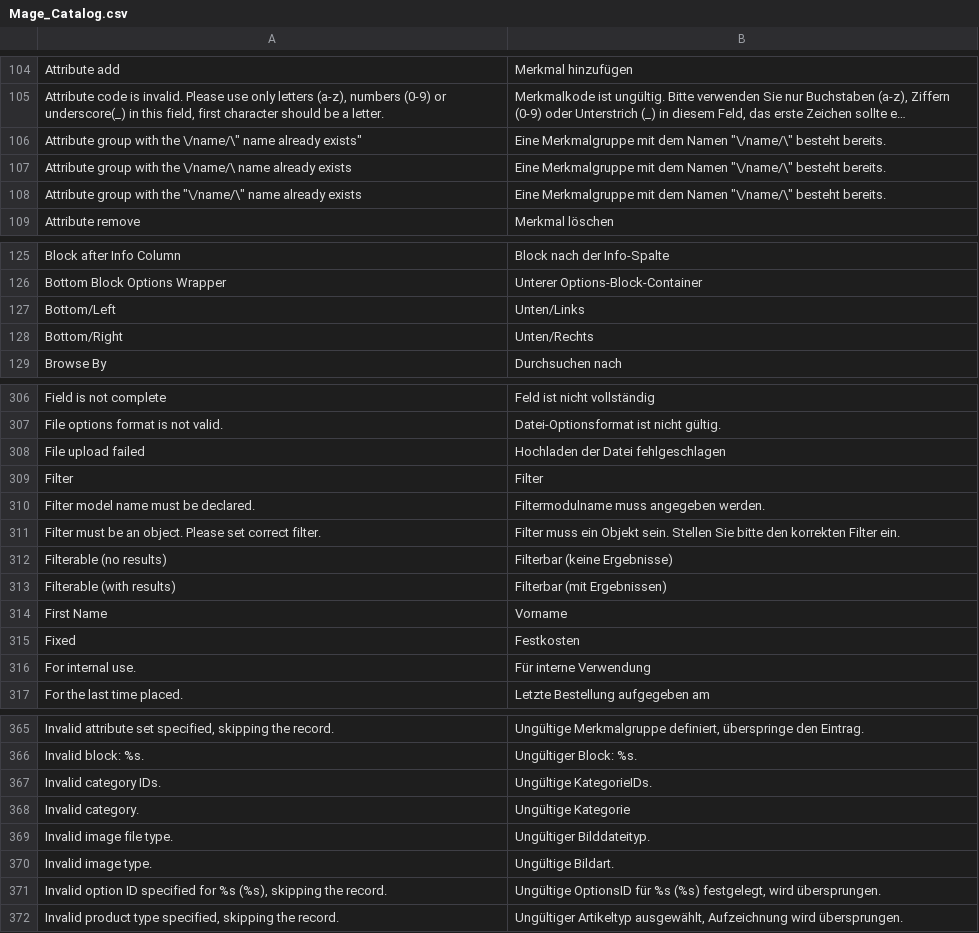
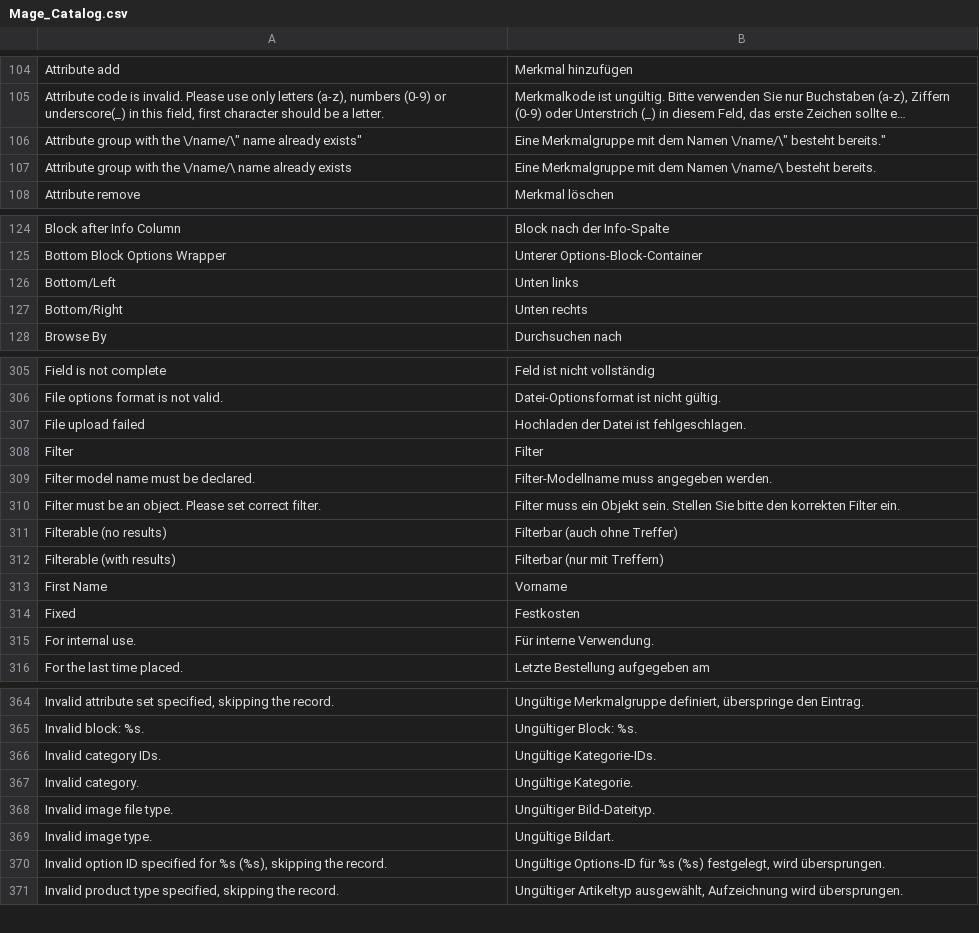
Before and after one commit to MaWoScha/German_LocalePack_de_DE-deprecated, a CSV file: app/locale/de_DE/Mage_Catalog.csv, drawn as a sheet; only a part is shown, gaps mark what is left out; long unchanged cells end in …; removed rows and columns are numbered as before the commit, all else as after; the diff covers the shown part only; the diff names each change by its address in the sheet, - before the commit and + after, or states it on an @@ line.

```diff
--- a/app/locale/de_DE/Mage_Catalog.csv
+++ b/app/locale/de_DE/Mage_Catalog.csv
-B106: …dem Namen "\/name/\" besteht bereits.
+B106: …dem Namen \/name/\" besteht bereits."
-B107: …dem Namen "\/name/\" besteht bereits.
+B107: …dem Namen \/name/\ besteht bereits.
-row 108: Attribute group with the "\/name/\" name already exists | Eine Merkmalgruppe mit dem Namen "\/name/\" besteht bereits.
-B126: Unten/Links
+B126: Unten links
-B127: Unten/Rechts
+B127: Unten rechts
-B307: Hochladen der Datei fehlgeschlagen
+B307: Hochladen der Datei ist fehlgeschlagen.
-B309: Filtermodulname muss angegeben werden.
+B309: Filter-Modellname muss angegeben werden.
-B311: Filterbar (keine Ergebnisse)
+B311: Filterbar (auch ohne Treffer)
-B312: Filterbar (mit Ergebnissen)
+B312: Filterbar (nur mit Treffern)
-B315: Für interne Verwendung
+B315: Für interne Verwendung.
-B366: Ungültige KategorieIDs.
+B366: Ungültige Kategorie-IDs.
-B367: Ungültige Kategorie
+B367: Ungültige Kategorie.
-B368: Ungültiger Bilddateityp.
+B368: Ungültiger Bild-Dateityp.
-B370: Ungültige OptionsID für %s…
+B370: Ungültige Options-ID für %s…
```
Also changed, not shown: 27 edited cells elsewhere in this file, app/locale/de_DE/Mage_Adminhtml.csv, app/locale/de_DE/Mage_Core.csv, 53 other files.
